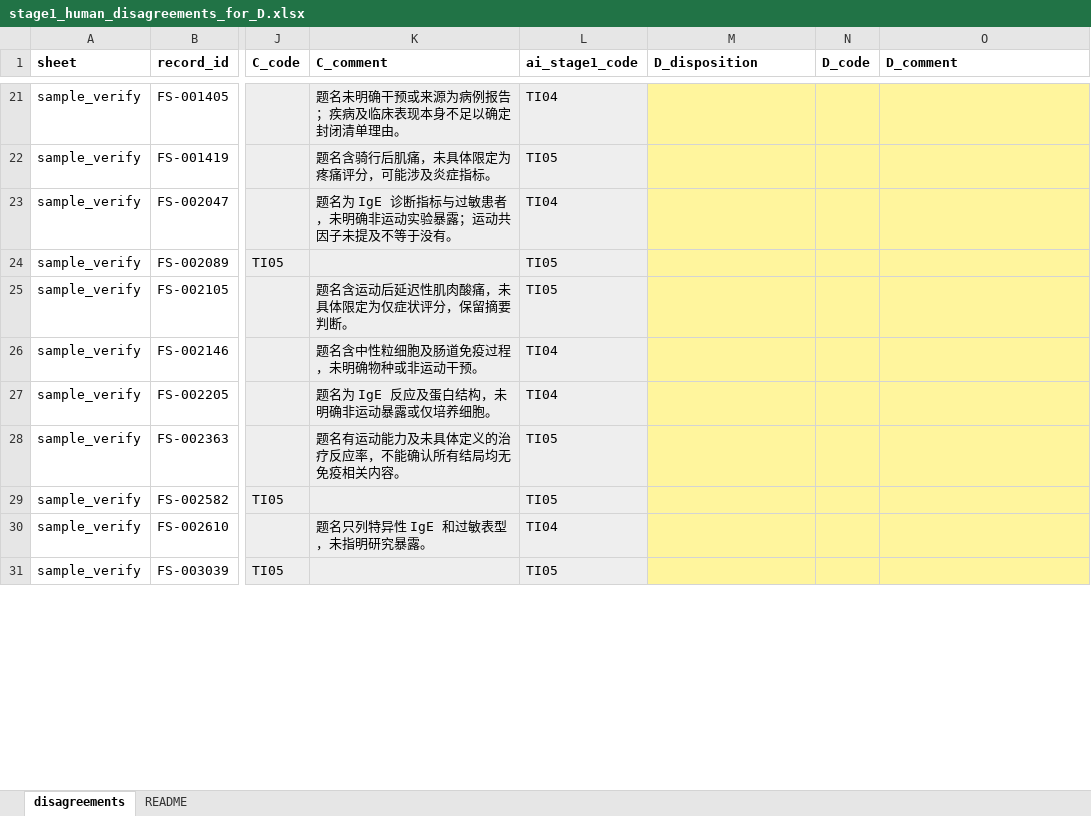
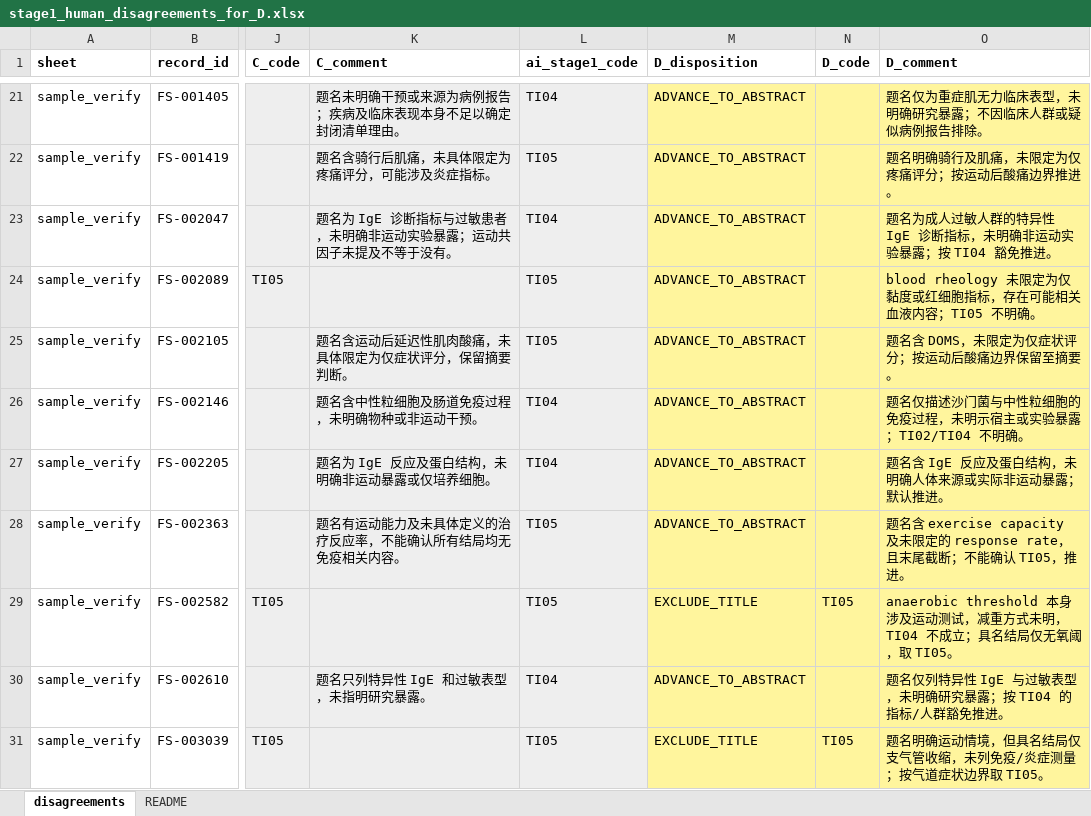
Before and after one commit to BrewSSS/open-window-precision-biomarkers-scoping-review, an Excel workbook: 04_screening/formal_2026-10-05_v0.9/ai_stage1/stage1_human_disagreements_for_D.xlsx, sheet disagreements, drawn as a sheet; only a part is shown, gaps mark what is left out; values as stored, in another font and other column widths than the file's, no borders; the diff covers the shown part only; the diff names each change by its address in the sheet, - before the commit and + after, or states it on an @@ line.

```diff
--- a/04_screening/formal_2026-10-05_v0.9/ai_stage1/stage1_human_disagreements_for_D.xlsx (sheet disagreements)
+++ b/04_screening/formal_2026-10-05_v0.9/ai_stage1/stage1_human_disagreements_for_D.xlsx (sheet disagreements)
-M21:M28 (D_disposition): (empty)
+M21:M28 (D_disposition): ADVANCE_TO_ABSTRACT
-O21 (D_comment): (empty)
+O21 (D_comment): 题名仅为重症肌无力临床表型，未明确研究暴露；不因临床人群或疑似病例报告排除。
-O22 (D_comment): (empty)
+O22 (D_comment): 题名明确骑行及肌痛，未限定为仅疼痛评分；按运动后酸痛边界推进。
-O23 (D_comment): (empty)
+O23 (D_comment): 题名为成人过敏人群的特异性 IgE 诊断指标，未明确非运动实验暴露；按 TI04 豁免推进。
-O24 (D_comment): (empty)
+O24 (D_comment): blood rheology 未限定为仅黏度或红细胞指标，存在可能相关血液内容；TI05 不明确。
-O25 (D_comment): (empty)
+O25 (D_comment): 题名含 DOMS，未限定为仅症状评分；按运动后酸痛边界保留至摘要。
-O26 (D_comment): (empty)
+O26 (D_comment): 题名仅描述沙门菌与中性粒细胞的免疫过程，未明示宿主或实验暴露；TI02/TI04 不明确。
-O27 (D_comment): (empty)
+O27 (D_comment): 题名含 IgE 反应及蛋白结构，未明确人体来源或实际非运动暴露；默认推进。
-O28 (D_comment): (empty)
+O28 (D_comment): 题名含 exercise capacity 及未限定的 response rate，且末尾截断；不能确认 TI05，推进。
-M29 (D_disposition): (empty)
+M29 (D_disposition): EXCLUDE_TITLE
-N29 (D_code): (empty)
+N29 (D_code): TI05
-O29 (D_comment): (empty)
+O29 (D_comment): anaerobic threshold 本身涉及运动测试，减重方式未明，TI04 不成立；具名结局仅无氧阈，取 TI05。
-M30 (D_disposition): (empty)
+M30 (D_disposition): ADVANCE_TO_ABSTRACT
-O30 (D_comment): (empty)
+O30 (D_comment): 题名仅列特异性 IgE 与过敏表型，未明确研究暴露；按 TI04 的指标/人群豁免推进。
-M31 (D_disposition): (empty)
+M31 (D_disposition): EXCLUDE_TITLE
-N31 (D_code): (empty)
+N31 (D_code): TI05
-O31 (D_comment): (empty)
+O31 (D_comment): 题名明确运动情境，但具名结局仅支气管收缩，未列免疫/炎症测量；按气道症状边界取 TI05。
```
Also changed, not shown: 393 edited cells elsewhere in this sheet, 3 other files.
